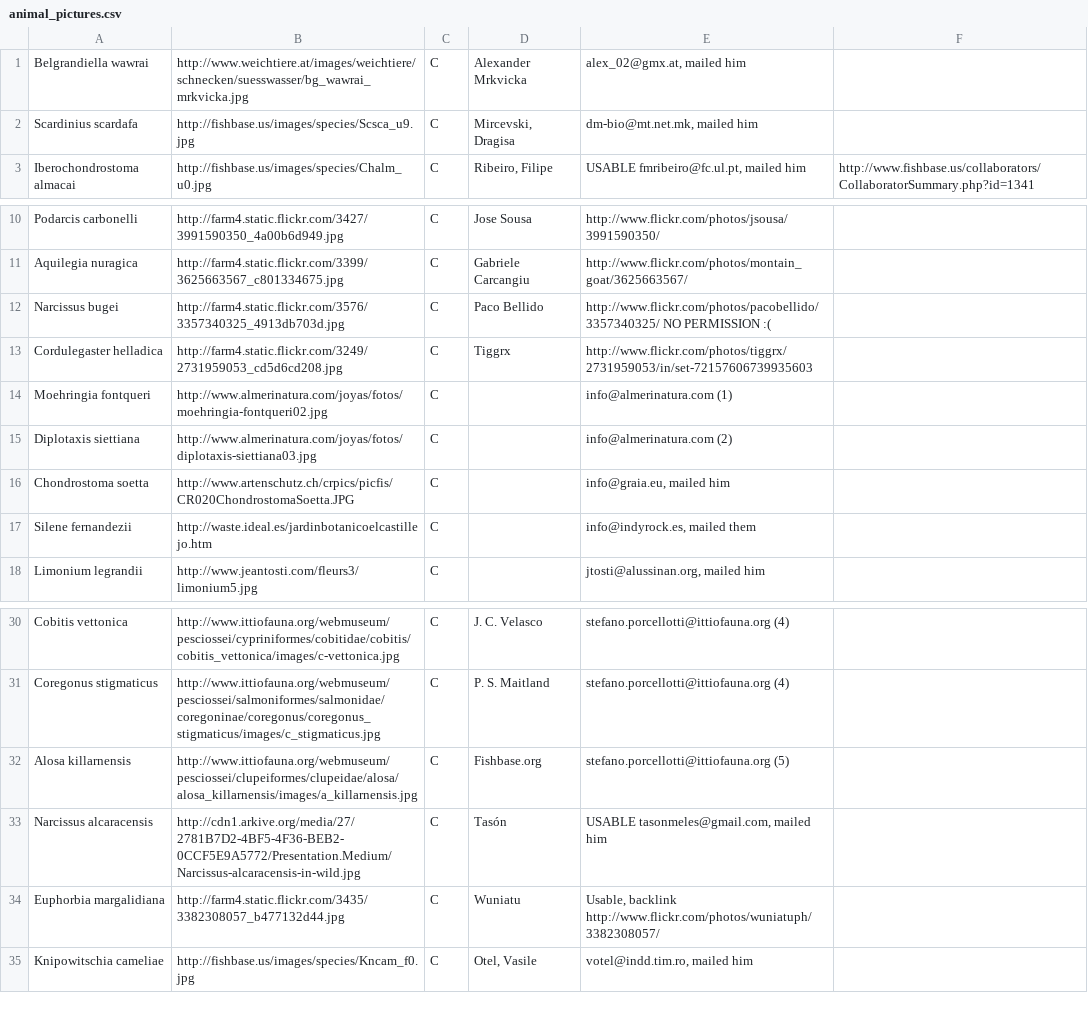
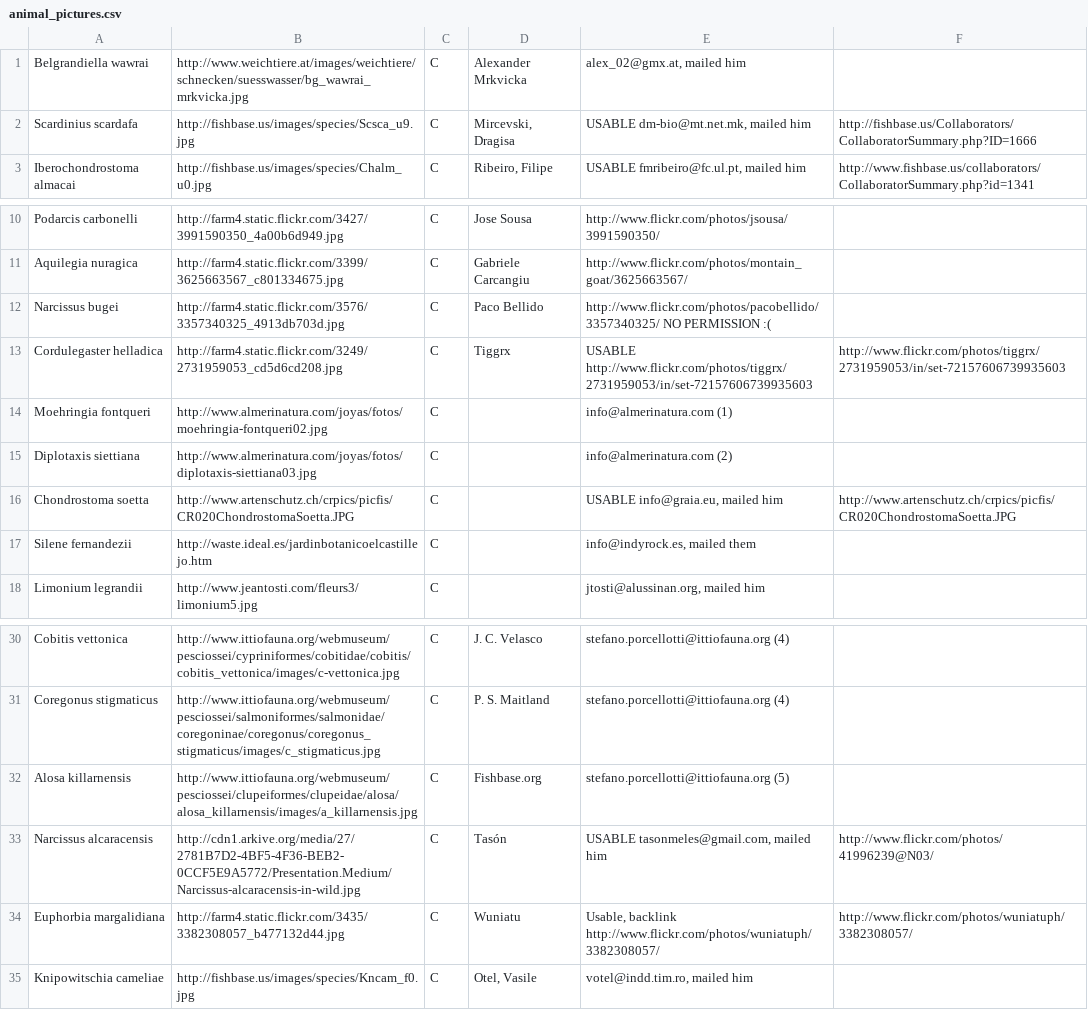
Before and after one commit to philippbayer/EcologyMaps, a CSV file: data/animal_pictures.csv, drawn as a sheet; only a part is shown, gaps mark what is left out.

Commit message:
got permission for more animal pictures

```diff
--- a/data/animal_pictures.csv
+++ b/data/animal_pictures.csv
@@ -1,3 +1,3 @@
 Belgrandiella wawrai;http://www.weichtiere.at/images/weichtiere/schnecken/suesswasser/bg_wawrai_mrkvicka.jpg;C;Alexander Mrkvicka;alex_02@gmx.at, mailed him;
-Scardinius scardafa;http://fishbase.us/images/species/Scsca_u9.jpg;C;Mircevski, Dragisa;dm-bio@mt.net.mk, mailed him;
+Scardinius scardafa;http://fishbase.us/images/species/Scsca_u9.jpg;C;Mircevski, Dragisa;USABLE dm-bio@mt.net.mk, mailed him;http://fishbase.us/Collaborators/CollaboratorSummary.php?ID=1666
 Iberochondrostoma almacai;http://fishbase.us/images/species/Chalm_u0.jpg;C;Ribeiro, Filipe;USABLE fmribeiro@fc.ul.pt, mailed him;http://www.fishbase.us/collaborators/CollaboratorSummary.php?id=1341
@@ -12,6 +12,6 @@ Aquilegia nuragica;http://farm4.static.flickr.com/3399/3625663567_c801334675.jpg
 Narcissus bugei;http://farm4.static.flickr.com/3576/3357340325_4913db703d.jpg;C;Paco Bellido;http://www.flickr.com/photos/pacobellido/3357340325/ NO PERMISSION :(;
-Cordulegaster helladica;http://farm4.static.flickr.com/3249/2731959053_cd5d6cd208.jpg;C;Tiggrx;http://www.flickr.com/photos/tiggrx/2731959053/in/set-72157606739935603;
+Cordulegaster helladica;http://farm4.static.flickr.com/3249/2731959053_cd5d6cd208.jpg;C;Tiggrx;USABLE http://www.flickr.com/photos/tiggrx/2731959053/in/set-72157606739935603;http://www.flickr.com/photos/tiggrx/2731959053/in/set-72157606739935603
 Moehringia fontqueri;http://www.almerinatura.com/joyas/fotos/moehringia-fontqueri02.jpg;C;;info@almerinatura.com (1);
 Diplotaxis siettiana;http://www.almerinatura.com/joyas/fotos/diplotaxis-siettiana03.jpg;C;;info@almerinatura.com (2);
-Chondrostoma soetta;http://www.artenschutz.ch/crpics/picfis/CR020ChondrostomaSoetta.JPG;C;;info@graia.eu, mailed him;
+Chondrostoma soetta;http://www.artenschutz.ch/crpics/picfis/CR020ChondrostomaSoetta.JPG;C;;USABLE info@graia.eu, mailed him;http://www.artenschutz.ch/crpics/picfis/CR020ChondrostomaSoetta.JPG
 Silene fernandezii;http://waste.ideal.es/jardinbotanicoelcastillejo.htm;C;;info@indyrock.es, mailed them;
@@ -32,4 +32,4 @@ Coregonus stigmaticus;http://www.ittiofauna.org/webmuseum/pesciossei/salmoniform
 Alosa killarnensis;http://www.ittiofauna.org/webmuseum/pesciossei/clupeiformes/clupeidae/alosa/alosa_killarnensis/images/a_killarnensis.jpg;C;Fishbase.org;stefano.porcellotti@ittiofauna.org (5);
-Narcissus alcaracensis;http://cdn1.arkive.org/media/27/2781B7D2-4BF5-4F36-BEB2-0CCF5E9A5772/Presentation.Medium/Narcissus-alcaracensis-in-wild.jpg;C;Tasón;USABLE tasonmeles@gmail.com, mailed him;
-Euphorbia margalidiana;http://farm4.static.flickr.com/3435/3382308057_b477132d44.jpg;C;Wuniatu;Usable, backlink http://www.flickr.com/photos/wuniatuph/3382308057/;
+Narcissus alcaracensis;http://cdn1.arkive.org/media/27/2781B7D2-4BF5-4F36-BEB2-0CCF5E9A5772/Presentation.Medium/Narcissus-alcaracensis-in-wild.jpg;C;Tasón;USABLE tasonmeles@gmail.com, mailed him;http://www.flickr.com/photos/41996239@N03/
+Euphorbia margalidiana;http://farm4.static.flickr.com/3435/3382308057_b477132d44.jpg;C;Wuniatu;Usable, backlink http://www.flickr.com/photos/wuniatuph/3382308057/;http://www.flickr.com/photos/wuniatuph/3382308057/
 Knipowitschia cameliae;http://fishbase.us/images/species/Kncam_f0.jpg;C;Otel, Vasile;votel@indd.tim.ro, mailed him;
```
